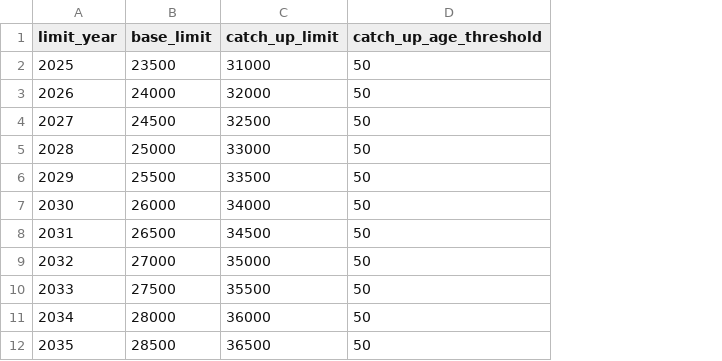
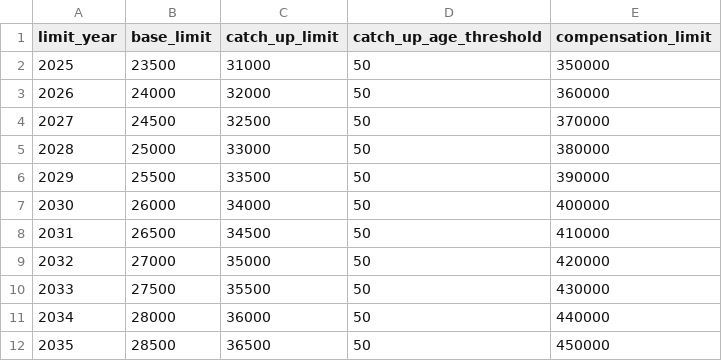
Before and after one commit to crzyc98/planwise_navigator, a CSV file: dbt/seeds/config_irs_limits.csv, drawn as a sheet; the diff names each change by its address in the sheet, - before the commit and + after, or states it on an @@ line.

```diff
--- a/dbt/seeds/config_irs_limits.csv
+++ b/dbt/seeds/config_irs_limits.csv
+column E (compensation_limit), rows 2-12: 350000 | 360000 | 370000 | 380000 | 390000 | 400000 | 410000 | 420000 | 430000 | 440000 | 450000
```
Also changed, not shown: 13 other files.
